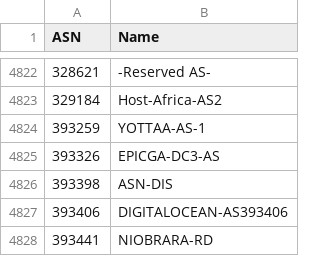
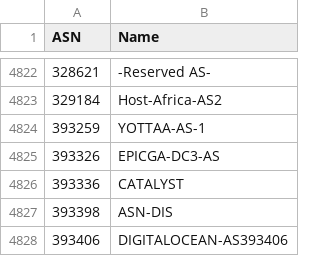
Before and after one commit to Munzy/blackbox, a CSV file: blocks/hosting/hosting.csv, drawn as a sheet; only a part is shown, gaps mark what is left out; the shorter side is filled out with more unchanged rows; the diff names each change by its address in the sheet, - before the commit and + after, or states it on an @@ line.

Commit message:
Update from https://github.com/Munzy/blackbox/commit/8ee3c02de5e26575ce3175a611a9181ce03539e7

```diff
--- a/blocks/hosting/hosting.csv
+++ b/blocks/hosting/hosting.csv
+row 4826: 393336 | CATALYST
```
